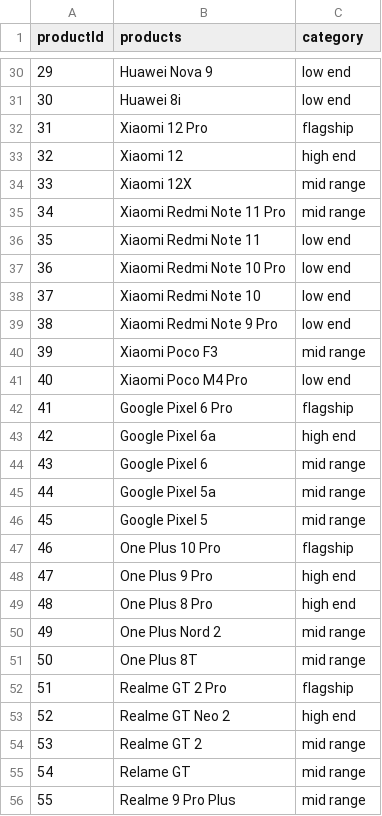
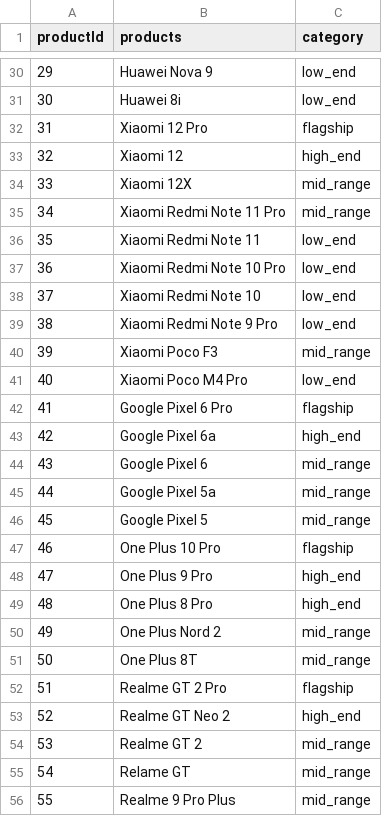
Before and after one commit to DimitrisTsao/Recommender-System, a CSV file: products.csv, drawn as a sheet; only a part is shown, gaps mark what is left out; the diff covers the shown part only.

```diff
--- a/products.csv
+++ b/products.csv
@@ -30,27 +30,27 @@ productId,products,category
-29,Huawei Nova 9, low end
-30,Huawei 8i,low end
+29,Huawei Nova 9,low_end
+30,Huawei 8i,low_end
 31,Xiaomi 12 Pro,flagship
-32,Xiaomi 12,high end
-33,Xiaomi 12X,mid range
-34,Xiaomi Redmi Note 11 Pro,mid range
-35,Xiaomi Redmi Note 11,low end
-36,Xiaomi Redmi Note 10 Pro,low end
-37,Xiaomi Redmi Note 10,low end
-38,Xiaomi Redmi Note 9 Pro,low end
-39,Xiaomi Poco F3,mid range
-40,Xiaomi Poco M4 Pro,low end
+32,Xiaomi 12,high_end
+33,Xiaomi 12X,mid_range
+34,Xiaomi Redmi Note 11 Pro,mid_range
+35,Xiaomi Redmi Note 11,low_end
+36,Xiaomi Redmi Note 10 Pro,low_end
+37,Xiaomi Redmi Note 10,low_end
+38,Xiaomi Redmi Note 9 Pro,low_end
+39,Xiaomi Poco F3,mid_range
+40,Xiaomi Poco M4 Pro,low_end
 41,Google Pixel 6 Pro,flagship
-42,Google Pixel 6a,high end
-43,Google Pixel 6,mid range
-44,Google Pixel 5a,mid range
-45,Google Pixel 5,mid range
+42,Google Pixel 6a,high_end
+43,Google Pixel 6,mid_range
+44,Google Pixel 5a,mid_range
+45,Google Pixel 5,mid_range
 46,One Plus 10 Pro,flagship
-47,One Plus 9 Pro,high end
-48,One Plus 8 Pro,high end
-49,One Plus Nord 2,mid range
-50,One Plus 8T,mid range
+47,One Plus 9 Pro,high_end
+48,One Plus 8 Pro,high_end
+49,One Plus Nord 2,mid_range
+50,One Plus 8T,mid_range
 51,Realme GT 2 Pro,flagship
-52,Realme GT Neo 2,high end
-53,Realme GT 2,mid range
-54,Relame GT,mid range
-55,Realme 9 Pro Plus,mid range
+52,Realme GT Neo 2,high_end
+53,Realme GT 2,mid_range
+54,Relame GT,mid_range
+55,Realme 9 Pro Plus,mid_range
```
Also changed, not shown: 33 edited cells elsewhere in this file, 2 other files.
